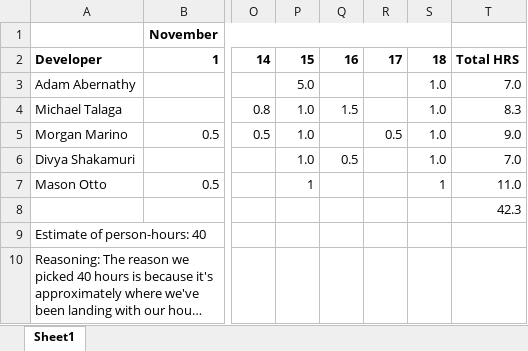
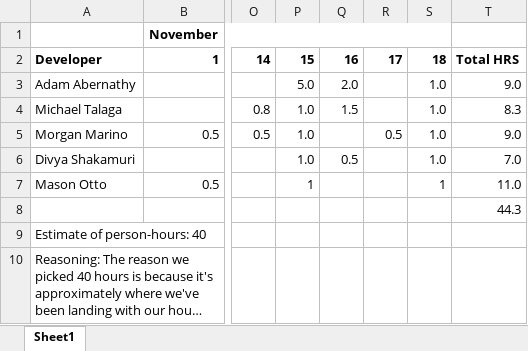
Before and after one commit to marinome/EECS448_Project3, an Excel workbook: documentation/accounting_hours.xlsx, sheet Sheet1, drawn as a sheet; only a part is shown, gaps mark what is left out; long unchanged cells end in …; values as stored, in another font and other column widths than the file's, no borders; the diff names each change by its address in the sheet, - before the commit and + after, or states it on an @@ line.

Commit message:
hours update

```diff
--- a/documentation/accounting_hours.xlsx (sheet Sheet1)
+++ b/documentation/accounting_hours.xlsx (sheet Sheet1)
-Q3: (empty)
+Q3: 2.0
-T3: 7.0
+T3: 9.0
-T8: 42.3
+T8: 44.3
```
